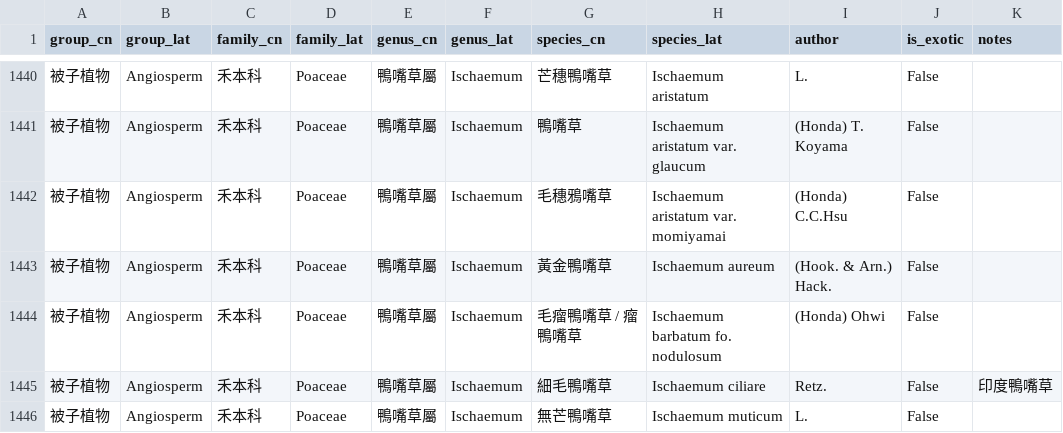
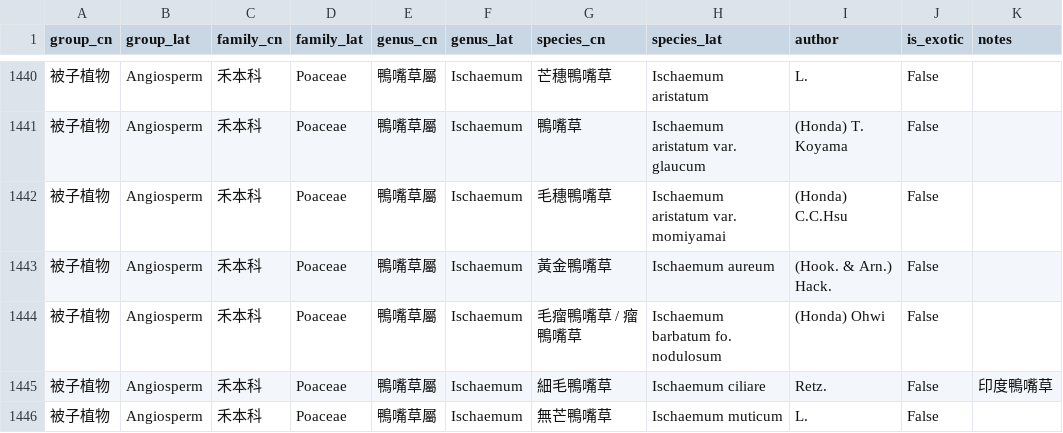
Before and after one commit to Bahamutzerox/taiwan-seed-plants, a CSV file: data/species.csv, drawn as a sheet; only a part is shown, gaps mark what is left out.

```diff
--- a/data/species.csv
+++ b/data/species.csv
@@ -1441,3 +1441,3 @@ group_cn,group_lat,family_cn,family_lat,genus_cn,genus_lat,species_cn,species_la
 被子植物,Angiosperm,禾本科,Poaceae,鴨嘴草屬,Ischaemum,鴨嘴草,Ischaemum aristatum var. glaucum,(Honda) T. Koyama,False,
-被子植物,Angiosperm,禾本科,Poaceae,鴨嘴草屬,Ischaemum,毛穗鴉嘴草,Ischaemum aristatum var. momiyamai,(Honda) C.C.Hsu,False,
+被子植物,Angiosperm,禾本科,Poaceae,鴨嘴草屬,Ischaemum,毛穗鴨嘴草,Ischaemum aristatum var. momiyamai,(Honda) C.C.Hsu,False,
 被子植物,Angiosperm,禾本科,Poaceae,鴨嘴草屬,Ischaemum,黃金鴨嘴草,Ischaemum aureum,(Hook. & Arn.) Hack.,False,
```
